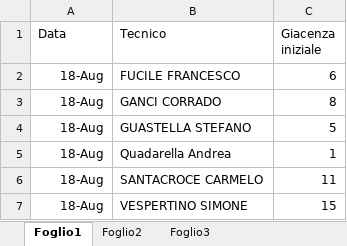
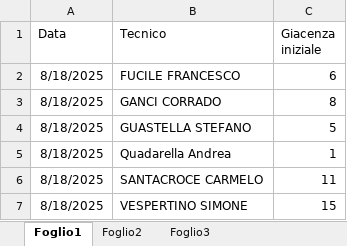
Before and after one commit to lbianco11197/Avanzamento-Impulsiva-v2, an Excel workbook: giacenza.xlsx, sheet Foglio1, drawn as a sheet; values as stored, in another font and other column widths than the file's, no borders; the diff names each change by its address in the sheet, - before the commit and + after, or states it on an @@ line.

Commit message:
Add files via upload

```diff
--- a/giacenza.xlsx (sheet Foglio1)
+++ b/giacenza.xlsx (sheet Foglio1)
-A2:A7 (Data): 18-Aug
+A2:A7 (Data): 8/18/2025
```
